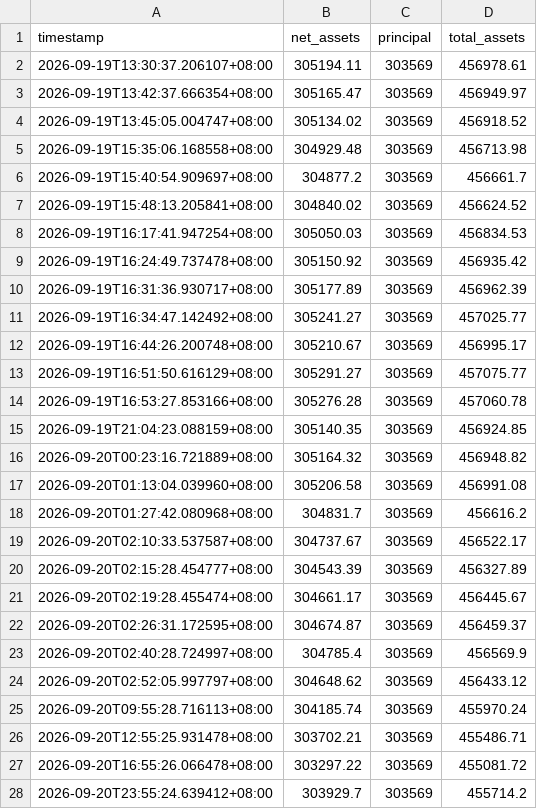
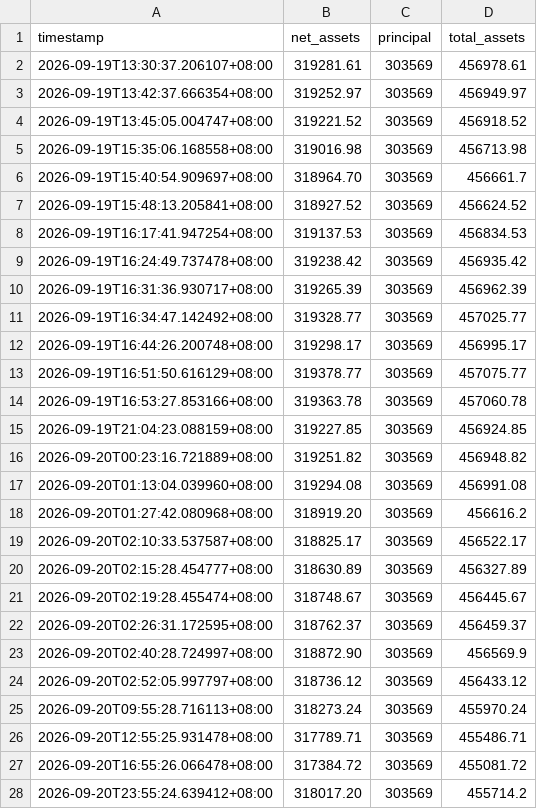
Before and after one commit to Yorinnox/mypushplus, a CSV file: history.csv, drawn as a sheet.

Commit message:
Update history.csv

```diff
--- a/history.csv
+++ b/history.csv
@@ -1,28 +1,28 @@
 timestamp,net_assets,principal,total_assets
-2026-09-19T13:30:37.206107+08:00,305194.11,303569,456978.61
-2026-09-19T13:42:37.666354+08:00,305165.47,303569,456949.97
-2026-09-19T13:45:05.004747+08:00,305134.02,303569,456918.52
-2026-09-19T15:35:06.168558+08:00,304929.48,303569,456713.98
-2026-09-19T15:40:54.909697+08:00,304877.2,303569,456661.7
-2026-09-19T15:48:13.205841+08:00,304840.02,303569,456624.52
-2026-09-19T16:17:41.947254+08:00,305050.03,303569,456834.53
-2026-09-19T16:24:49.737478+08:00,305150.92,303569,456935.42
-2026-09-19T16:31:36.930717+08:00,305177.89,303569,456962.39
-2026-09-19T16:34:47.142492+08:00,305241.27,303569,457025.77
-2026-09-19T16:44:26.200748+08:00,305210.67,303569,456995.17
-2026-09-19T16:51:50.616129+08:00,305291.27,303569,457075.77
-2026-09-19T16:53:27.853166+08:00,305276.28,303569,457060.78
-2026-09-19T21:04:23.088159+08:00,305140.35,303569,456924.85
-2026-09-20T00:23:16.721889+08:00,305164.32,303569,456948.82
-2026-09-20T01:13:04.039960+08:00,305206.58,303569,456991.08
-2026-09-20T01:27:42.080968+08:00,304831.7,303569,456616.2
-2026-09-20T02:10:33.537587+08:00,304737.67,303569,456522.17
-2026-09-20T02:15:28.454777+08:00,304543.39,303569,456327.89
-2026-09-20T02:19:28.455474+08:00,304661.17,303569,456445.67
-2026-09-20T02:26:31.172595+08:00,304674.87,303569,456459.37
-2026-09-20T02:40:28.724997+08:00,304785.4,303569,456569.9
-2026-09-20T02:52:05.997797+08:00,304648.62,303569,456433.12
-2026-09-20T09:55:28.716113+08:00,304185.74,303569,455970.24
-2026-09-20T12:55:25.931478+08:00,303702.21,303569,455486.71
-2026-09-20T16:55:26.066478+08:00,303297.22,303569,455081.72
-2026-09-20T23:55:24.639412+08:00,303929.7,303569,455714.2
+2026-09-19T13:30:37.206107+08:00,319281.61,303569,456978.61
+2026-09-19T13:42:37.666354+08:00,319252.97,303569,456949.97
+2026-09-19T13:45:05.004747+08:00,319221.52,303569,456918.52
+2026-09-19T15:35:06.168558+08:00,319016.98,303569,456713.98
+2026-09-19T15:40:54.909697+08:00,318964.70,303569,456661.7
+2026-09-19T15:48:13.205841+08:00,318927.52,303569,456624.52
+2026-09-19T16:17:41.947254+08:00,319137.53,303569,456834.53
+2026-09-19T16:24:49.737478+08:00,319238.42,303569,456935.42
+2026-09-19T16:31:36.930717+08:00,319265.39,303569,456962.39
+2026-09-19T16:34:47.142492+08:00,319328.77,303569,457025.77
+2026-09-19T16:44:26.200748+08:00,319298.17,303569,456995.17
+2026-09-19T16:51:50.616129+08:00,319378.77,303569,457075.77
+2026-09-19T16:53:27.853166+08:00,319363.78,303569,457060.78
+2026-09-19T21:04:23.088159+08:00,319227.85,303569,456924.85
+2026-09-20T00:23:16.721889+08:00,319251.82,303569,456948.82
+2026-09-20T01:13:04.039960+08:00,319294.08,303569,456991.08
+2026-09-20T01:27:42.080968+08:00,318919.20,303569,456616.2
+2026-09-20T02:10:33.537587+08:00,318825.17,303569,456522.17
+2026-09-20T02:15:28.454777+08:00,318630.89,303569,456327.89
+2026-09-20T02:19:28.455474+08:00,318748.67,303569,456445.67
+2026-09-20T02:26:31.172595+08:00,318762.37,303569,456459.37
+2026-09-20T02:40:28.724997+08:00,318872.90,303569,456569.9
+2026-09-20T02:52:05.997797+08:00,318736.12,303569,456433.12
+2026-09-20T09:55:28.716113+08:00,318273.24,303569,455970.24
+2026-09-20T12:55:25.931478+08:00,317789.71,303569,455486.71
+2026-09-20T16:55:26.066478+08:00,317384.72,303569,455081.72
+2026-09-20T23:55:24.639412+08:00,318017.20,303569,455714.2
```
